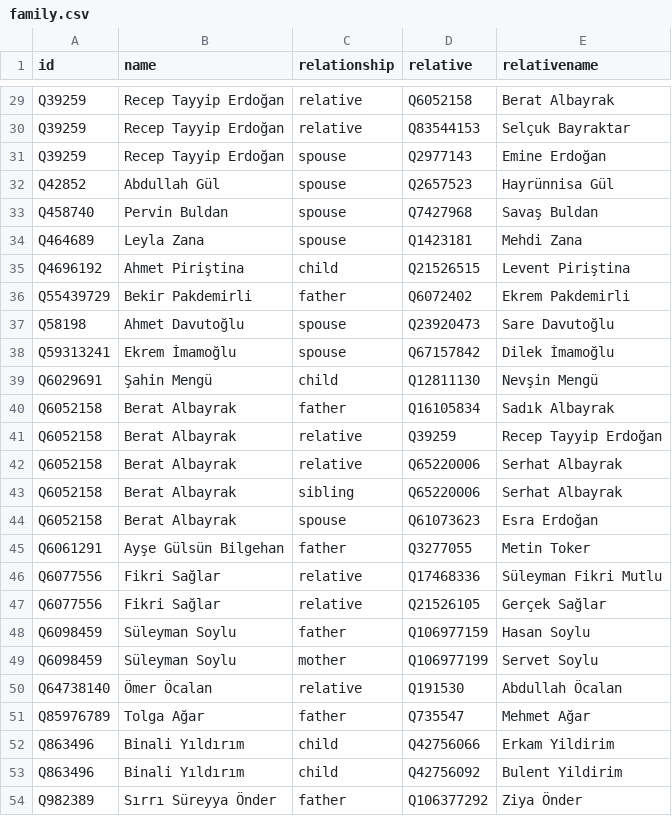
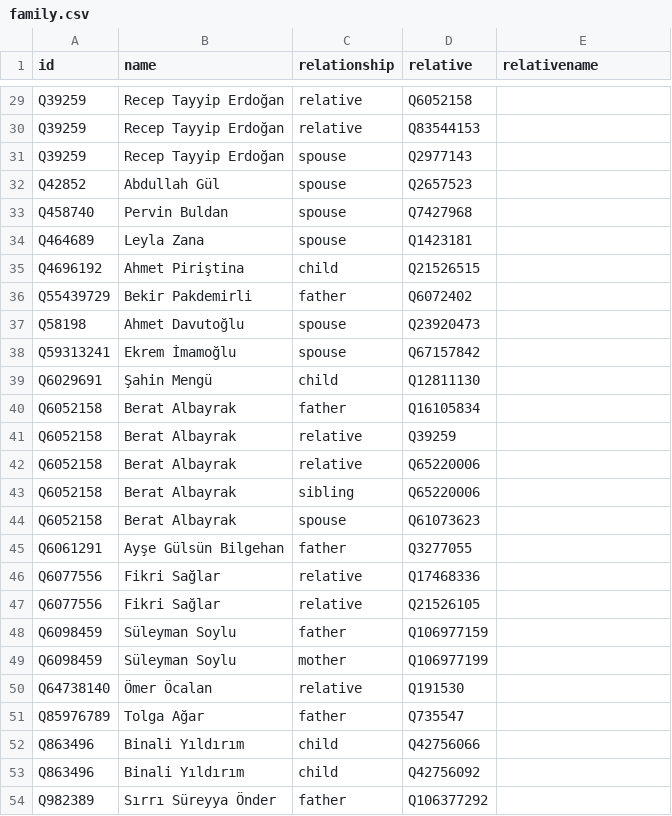
Before and after one commit to every-politician-scrapers/turkey-ministers, a CSV file: html/family.csv, drawn as a sheet; only a part is shown, gaps mark what is left out; the diff covers the shown part only; the diff names each change by its address in the sheet, - before the commit and + after, or states it on an @@ line.

```diff
--- a/html/family.csv
+++ b/html/family.csv
-E29 (relativename): Berat Albayrak
+E29 (relativename): (empty)
-E30 (relativename): Selçuk Bayraktar
+E30 (relativename): (empty)
-E31 (relativename): Emine Erdoğan
+E31 (relativename): (empty)
-E32 (relativename): Hayrünnisa Gül
+E32 (relativename): (empty)
-E33 (relativename): Savaş Buldan
+E33 (relativename): (empty)
-E34 (relativename): Mehdi Zana
+E34 (relativename): (empty)
-E35 (relativename): Levent Piriştina
+E35 (relativename): (empty)
-E36 (relativename): Ekrem Pakdemirli
+E36 (relativename): (empty)
-E37 (relativename): Sare Davutoğlu
+E37 (relativename): (empty)
-E38 (relativename): Dilek İmamoğlu
+E38 (relativename): (empty)
-E39 (relativename): Nevşin Mengü
+E39 (relativename): (empty)
-E40 (relativename): Sadık Albayrak
+E40 (relativename): (empty)
-E41 (relativename): Recep Tayyip Erdoğan
+E41 (relativename): (empty)
-E42:E43 (relativename): Serhat Albayrak
+E42:E43 (relativename): (empty)
-E44 (relativename): Esra Erdoğan
+E44 (relativename): (empty)
-E45 (relativename): Metin Toker
+E45 (relativename): (empty)
-E46 (relativename): Süleyman Fikri Mutlu
+E46 (relativename): (empty)
-E47 (relativename): Gerçek Sağlar
+E47 (relativename): (empty)
-E48 (relativename): Hasan Soylu
+E48 (relativename): (empty)
-E49 (relativename): Servet Soylu
+E49 (relativename): (empty)
-E50 (relativename): Abdullah Öcalan
+E50 (relativename): (empty)
-E51 (relativename): Mehmet Ağar
+E51 (relativename): (empty)
-E52 (relativename): Erkam Yildirim
+E52 (relativename): (empty)
-E53 (relativename): Bulent Yildirim
+E53 (relativename): (empty)
-E54 (relativename): Ziya Önder
+E54 (relativename): (empty)
```
Also changed, not shown: 27 edited cells elsewhere in this file.
